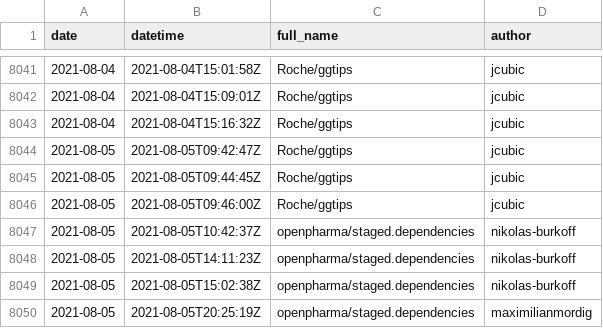
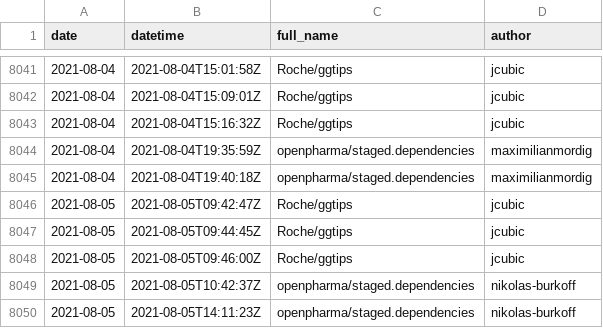
Before and after one commit to openpharma/openpharma_log, a CSV file: all-commits/data.csv, drawn as a sheet; only a part is shown, gaps mark what is left out; the shorter side is filled out with more unchanged rows; the diff covers the shown part only; the diff names each change by its address in the sheet, - before the commit and + after, or states it on an @@ line.

```diff
--- a/all-commits/data.csv
+++ b/all-commits/data.csv
+row 8044: 2021-08-04 | 2021-08-04T19:35:59Z | openpharma/staged.dependencies | maximilianmordig
+row 8045: 2021-08-04 | 2021-08-04T19:40:18Z | openpharma/staged.dependencies | maximilianmordig
```
Also changed, not shown: 19 added rows elsewhere in this file, 3 other files.
